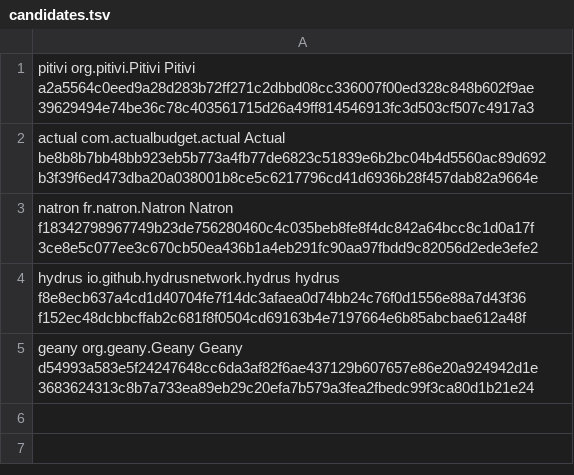
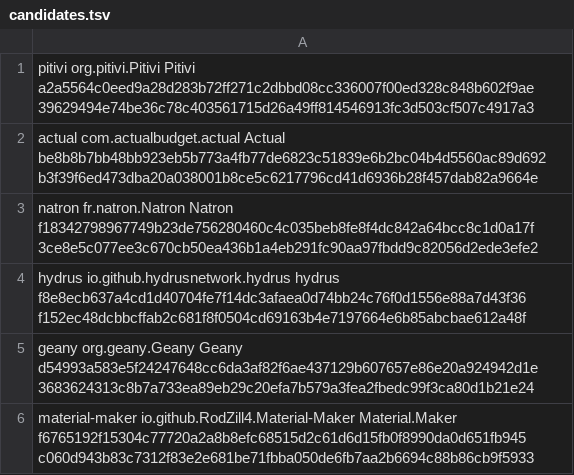
Before and after one commit to pampa-stack/shiftanything, a TSV file: docs/verification/pro-371-linux-after210/candidates.tsv, drawn as a sheet.

Commit message:
Verifica Material Maker su Linux

```diff
--- a/docs/verification/pro-371-linux-after210/candidates.tsv
+++ b/docs/verification/pro-371-linux-after210/candidates.tsv
@@ -5 +5,2 @@ hydrus io.github.hydrusnetwork.hydrus hydrus f8e8ecb637a4cd1d40704fe7f14dc3afaea
 geany org.geany.Geany Geany d54993a583e5f24247648cc6da3af82f6ae437129b607657e86e20a924942d1e 3683624313c8b7a733ea89eb29c20efa7b579a3fea2fbedc99f3ca80d1b21e24
+material-maker io.github.RodZill4.Material-Maker Material.Maker f6765192f15304c77720a2a8b8efc68515d2c61d6d15fb0f8990da0d651fb945 c060d943b83c7312f83e2e681be71fbba050de6fb7aa2b6694c88b86cb9f5933
```
Also changed, not shown: 11 other files.
